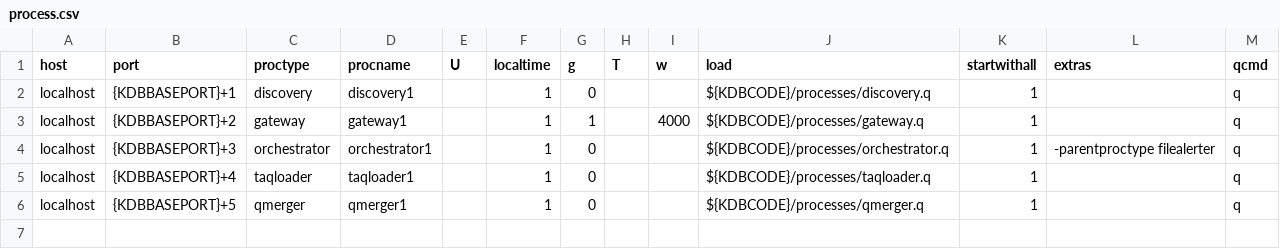
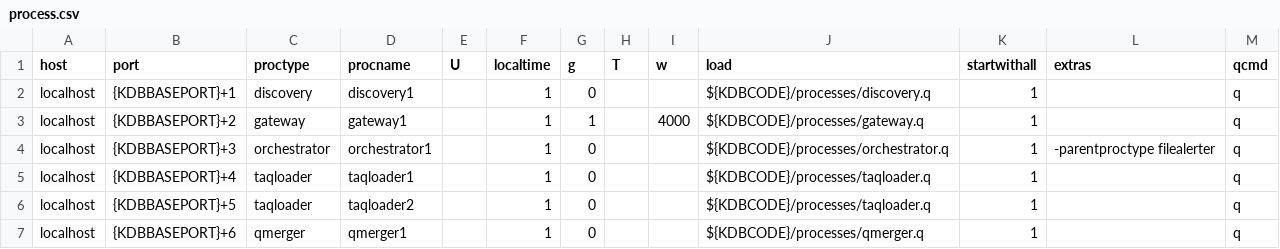
Before and after one commit to AquaQAnalytics/TorQ-TAQ, a CSV file: appconfig/process.csv, drawn as a sheet.

```diff
--- a/appconfig/process.csv
+++ b/appconfig/process.csv
@@ -5,2 +5,3 @@ localhost,{KDBBASEPORT}+3,orchestrator,orchestrator1,,1,0,,,${KDBCODE}/processes
 localhost,{KDBBASEPORT}+4,taqloader,taqloader1,,1,0,,,${KDBCODE}/processes/taqloader.q,1,,q
-localhost,{KDBBASEPORT}+5,qmerger,qmerger1,,1,0,,,${KDBCODE}/processes/qmerger.q,1,,q
+localhost,{KDBBASEPORT}+5,taqloader,taqloader2,,1,0,,,${KDBCODE}/processes/taqloader.q,1,,q
+localhost,{KDBBASEPORT}+6,qmerger,qmerger1,,1,0,,,${KDBCODE}/processes/qmerger.q,1,,q
```
Also changed, not shown: 3 other files.
